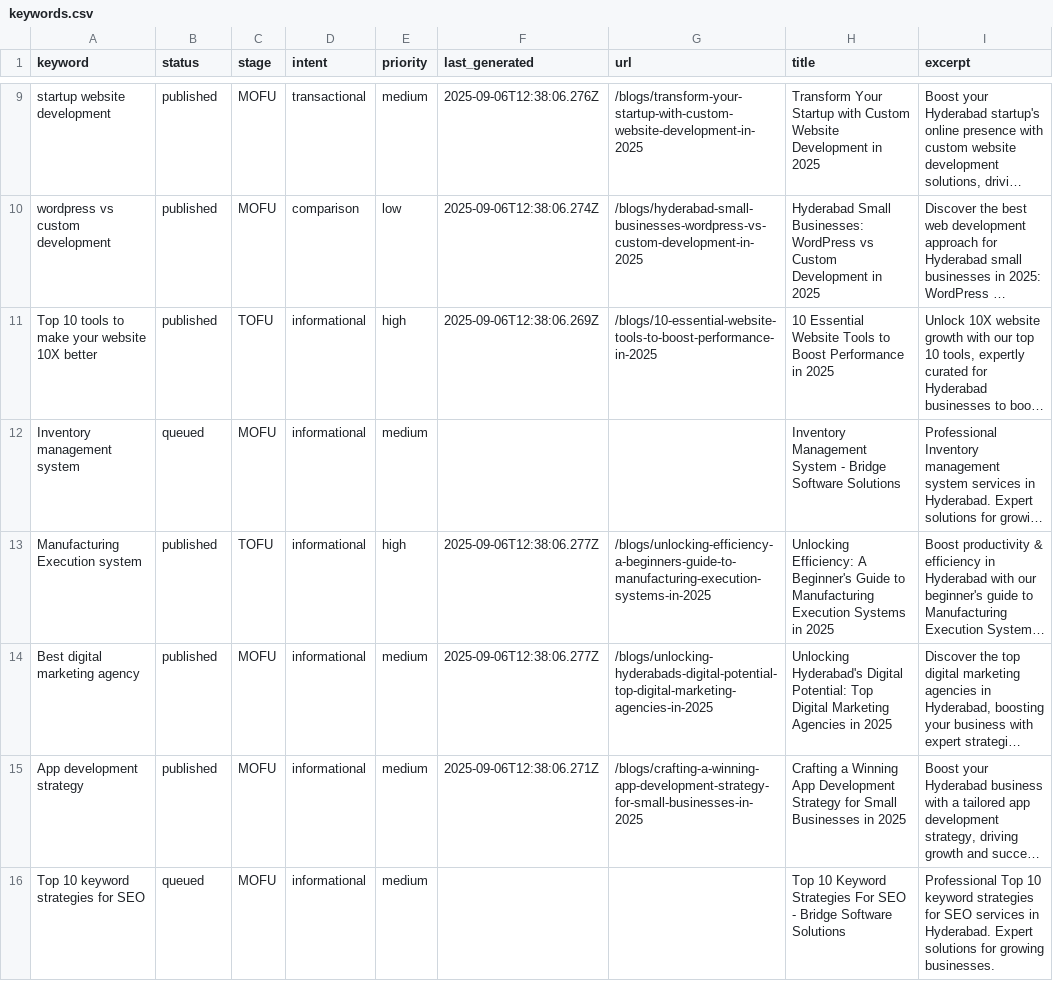
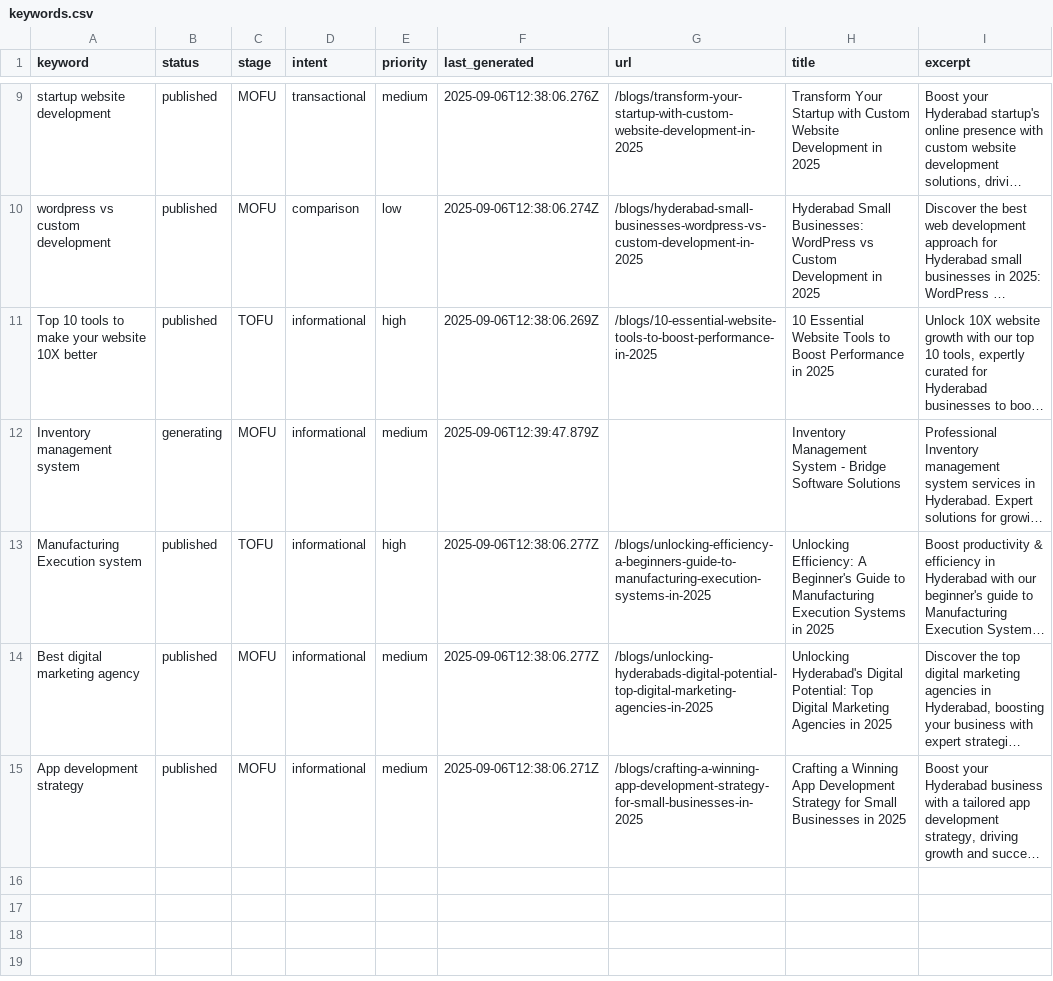
Before and after one commit to krishna0523/Bridgemark, a CSV file: content/keywords/keywords.csv, drawn as a sheet; only a part is shown, gaps mark what is left out; long unchanged cells end in …; the diff names each change by its address in the sheet, - before the commit and + after, or states it on an @@ line.

Commit message:
Update keywords status via blog generation

```diff
--- a/content/keywords/keywords.csv
+++ b/content/keywords/keywords.csv
-B12 (status): queued
+B12 (status): generating
-F12 (last_generated): (empty)
+F12 (last_generated): 2025-09-06T12:39:47.879Z
-row 16: Top 10 keyword strategies for SEO | queued | MOFU | informational | medium |  |  | Top 10 Keyword Strategies For SEO - Bridge Software Solutions | Professional Top 10 keyword strategies for SEO services in Hyderabad. Expert solutions for growing businesses.
```
